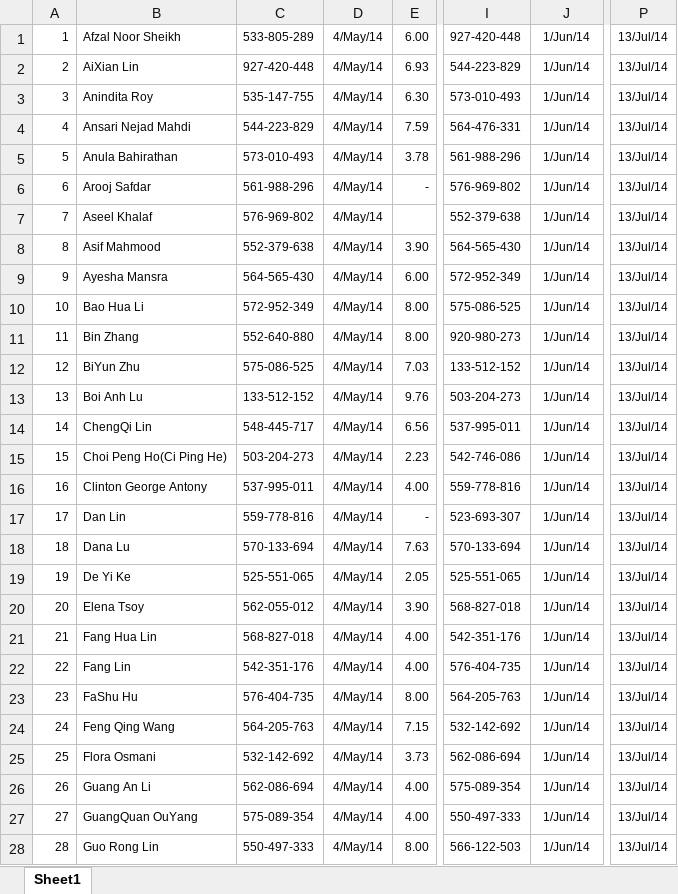
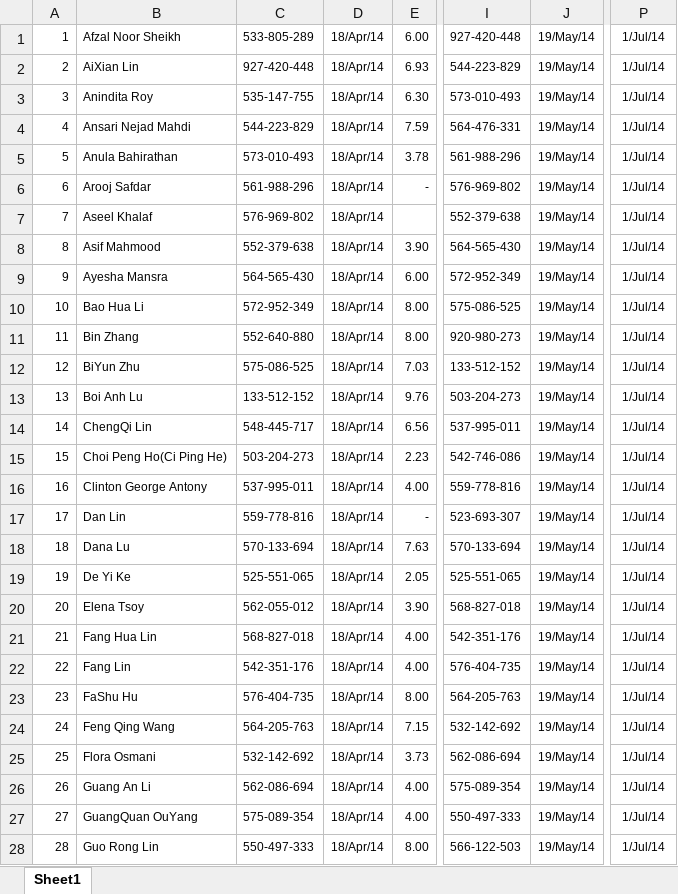
Before and after one commit to ShawnNing/att, an Excel workbook: data/2014Eglinton.xlsx, sheet Sheet1, drawn as a sheet; only a part is shown, gaps mark what is left out; values as stored, in another font and other column widths than the file's, no borders; the diff covers the shown part only; the diff names each change by its address in the sheet, - before the commit and + after, or states it on an @@ line.

```diff
--- a/data/2014Eglinton.xlsx (sheet Sheet1)
+++ b/data/2014Eglinton.xlsx (sheet Sheet1)
-D1:D28: 4/May/14
+D1:D28: 18/Apr/14
-J1:J28: 1/Jun/14
+J1:J28: 19/May/14
-P1:P28: 13/Jul/14
+P1:P28: 1/Jul/14
```
Also changed, not shown: 170 edited cells elsewhere in this sheet, data/1661.xlsx, 11 other files.
